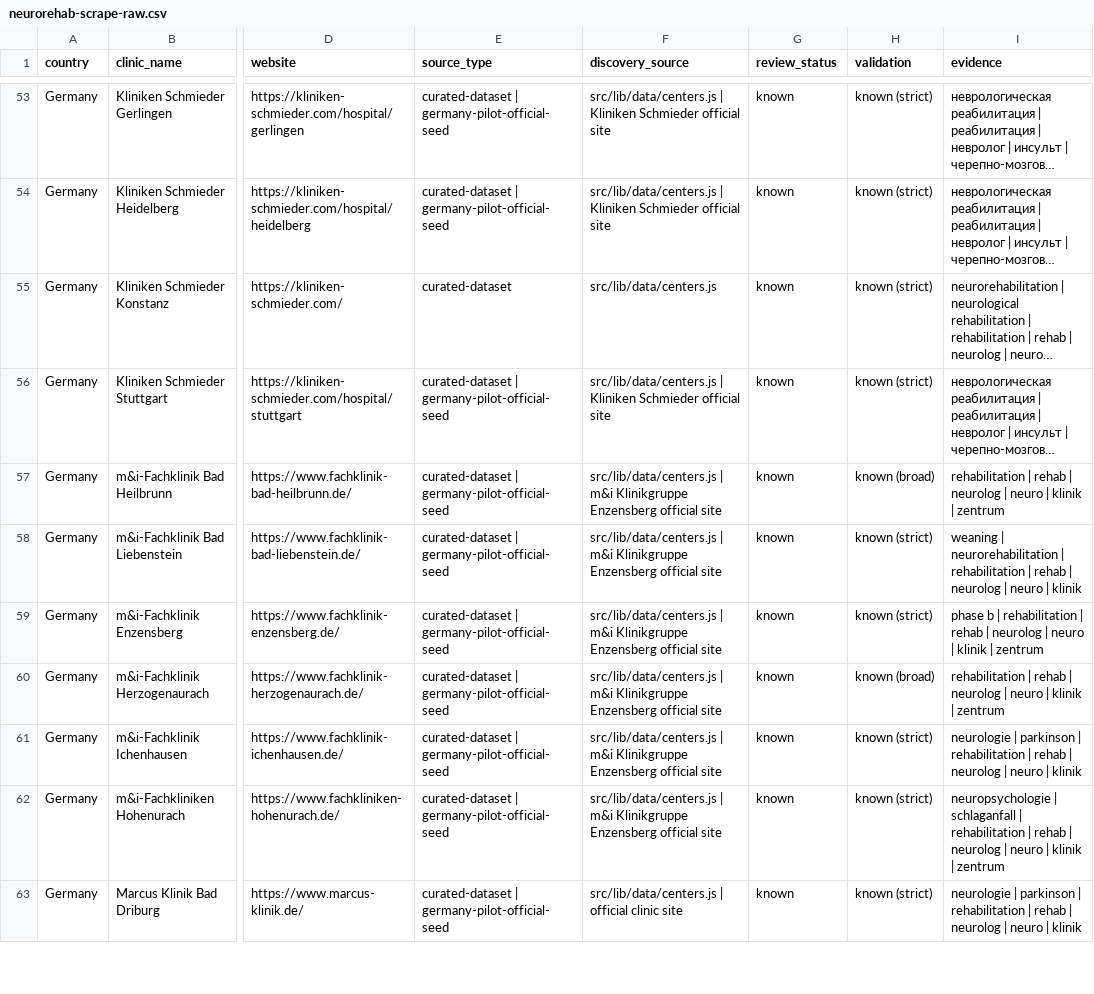
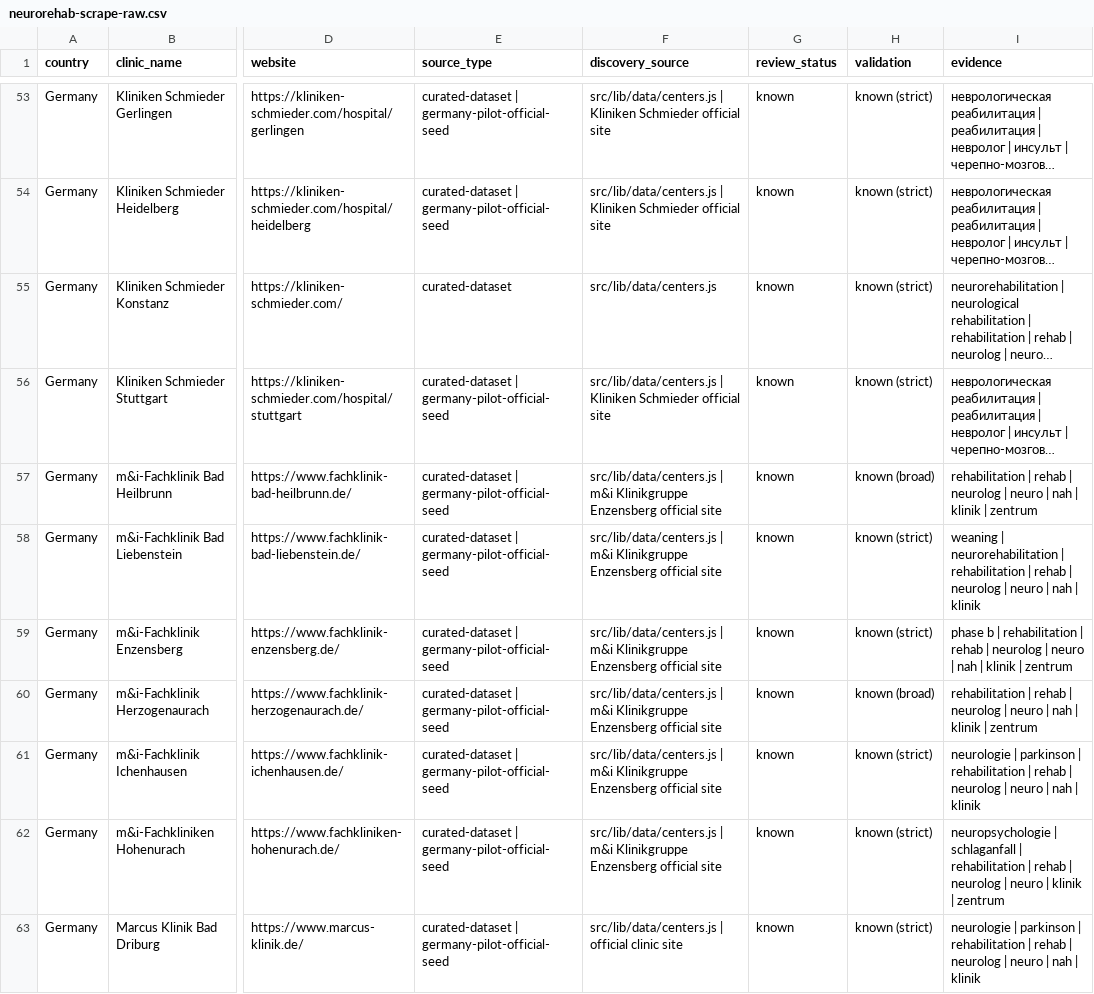
Before and after one commit to rickybob-dev/neurovia-clinics, a CSV file: neurorehab-scrape-raw.csv, drawn as a sheet; only a part is shown, gaps mark what is left out; long unchanged cells end in …; the diff covers the shown part only; the diff names each change by its address in the sheet, - before the commit and + after, or states it on an @@ line.

Commit message:
Add Netherlands neurorehab centers

```diff
--- a/neurorehab-scrape-raw.csv
+++ b/neurorehab-scrape-raw.csv
-I57 (evidence): …neuro | klinik |…
+I57 (evidence): …neuro | nah | klinik |…
-I58 (evidence): …neuro | klinik
+I58 (evidence): …neuro | nah | klinik
-I59 (evidence): …neuro | klinik |…
+I59 (evidence): …neuro | nah | klinik |…
-I60 (evidence): …neuro | klinik |…
+I60 (evidence): …neuro | nah | klinik |…
-I61 (evidence): …neuro | klinik
+I61 (evidence): …neuro | nah | klinik
-I63 (evidence): …neuro | klinik
+I63 (evidence): …neuro | nah | klinik
```
Also changed, not shown: 10 added rows and 34 edited cells elsewhere in this file, 7 other files.
